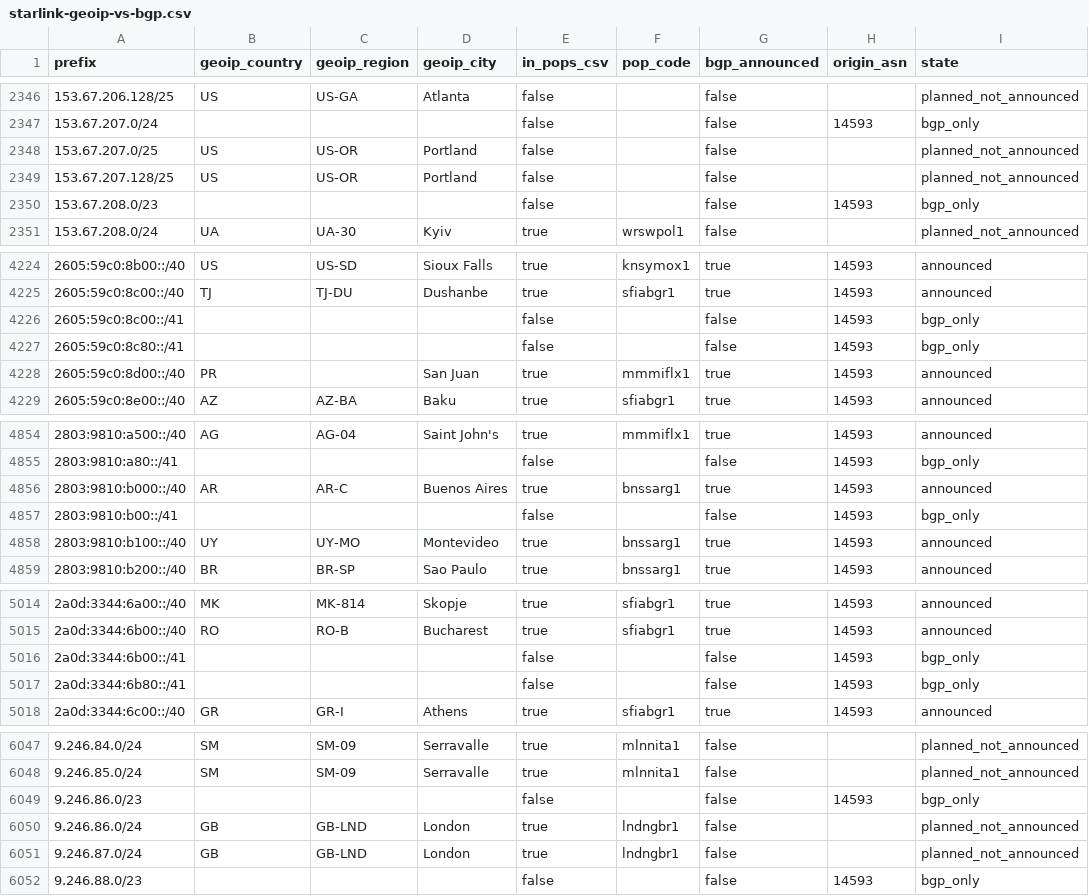
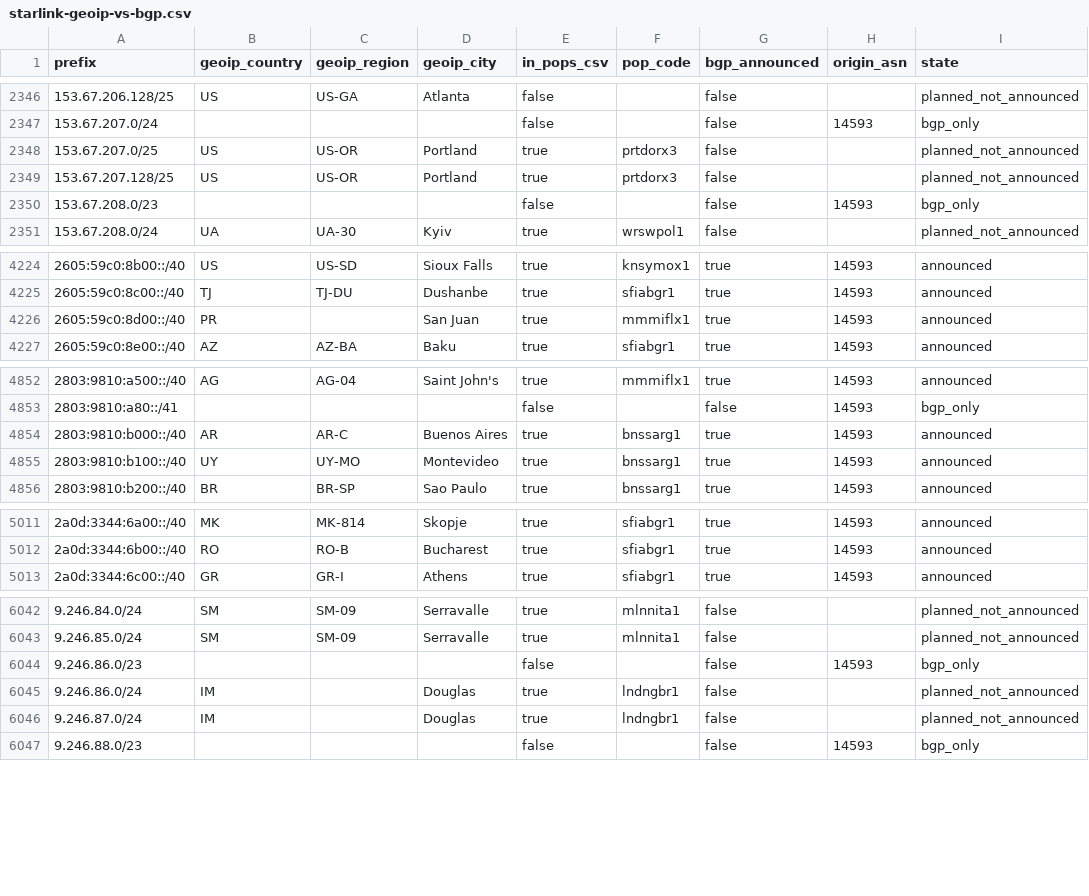
Before and after one commit to ipanalytics/Sat-geoip, a CSV file: outputs/starlink-geoip-vs-bgp.csv, drawn as a sheet; only a part is shown, gaps mark what is left out; the diff covers the shown part only.

```diff
--- a/outputs/starlink-geoip-vs-bgp.csv
+++ b/outputs/starlink-geoip-vs-bgp.csv
@@ -2347,4 +2347,4 @@ prefix,geoip_country,geoip_region,geoip_city,in_pops_csv,pop_code,bgp_announced,
 153.67.207.0/24,,,,false,,false,14593,bgp_only
-153.67.207.0/25,US,US-OR,Portland,false,,false,,planned_not_announced
-153.67.207.128/25,US,US-OR,Portland,false,,false,,planned_not_announced
+153.67.207.0/25,US,US-OR,Portland,true,prtdorx3,false,,planned_not_announced
+153.67.207.128/25,US,US-OR,Portland,true,prtdorx3,false,,planned_not_announced
 153.67.208.0/23,,,,false,,false,14593,bgp_only
@@ -4225,4 +4225,2 @@ prefix,geoip_country,geoip_region,geoip_city,in_pops_csv,pop_code,bgp_announced,
 2605:59c0:8c00::/40,TJ,TJ-DU,Dushanbe,true,sfiabgr1,true,14593,announced
-2605:59c0:8c00::/41,,,,false,,false,14593,bgp_only
-2605:59c0:8c80::/41,,,,false,,false,14593,bgp_only
 2605:59c0:8d00::/40,PR,,San Juan,true,mmmiflx1,true,14593,announced
@@ -4856,3 +4854,2 @@ prefix,geoip_country,geoip_region,geoip_city,in_pops_csv,pop_code,bgp_announced,
 2803:9810:b000::/40,AR,AR-C,Buenos Aires,true,bnssarg1,true,14593,announced
-2803:9810:b00::/41,,,,false,,false,14593,bgp_only
 2803:9810:b100::/40,UY,UY-MO,Montevideo,true,bnssarg1,true,14593,announced
@@ -5015,4 +5012,2 @@ prefix,geoip_country,geoip_region,geoip_city,in_pops_csv,pop_code,bgp_announced,
 2a0d:3344:6b00::/40,RO,RO-B,Bucharest,true,sfiabgr1,true,14593,announced
-2a0d:3344:6b00::/41,,,,false,,false,14593,bgp_only
-2a0d:3344:6b80::/41,,,,false,,false,14593,bgp_only
 2a0d:3344:6c00::/40,GR,GR-I,Athens,true,sfiabgr1,true,14593,announced
@@ -6049,4 +6044,4 @@ prefix,geoip_country,geoip_region,geoip_city,in_pops_csv,pop_code,bgp_announced,
 9.246.86.0/23,,,,false,,false,14593,bgp_only
-9.246.86.0/24,GB,GB-LND,London,true,lndngbr1,false,,planned_not_announced
-9.246.87.0/24,GB,GB-LND,London,true,lndngbr1,false,,planned_not_announced
+9.246.86.0/24,IM,,Douglas,true,lndngbr1,false,,planned_not_announced
+9.246.87.0/24,IM,,Douglas,true,lndngbr1,false,,planned_not_announced
 9.246.88.0/23,,,,false,,false,14593,bgp_only
```
Also changed, not shown: 29 edited cells elsewhere in this file, outputs/pops-vs-ptr-mismatch.csv, outputs/prefix-changes.csv, 10 other files.
